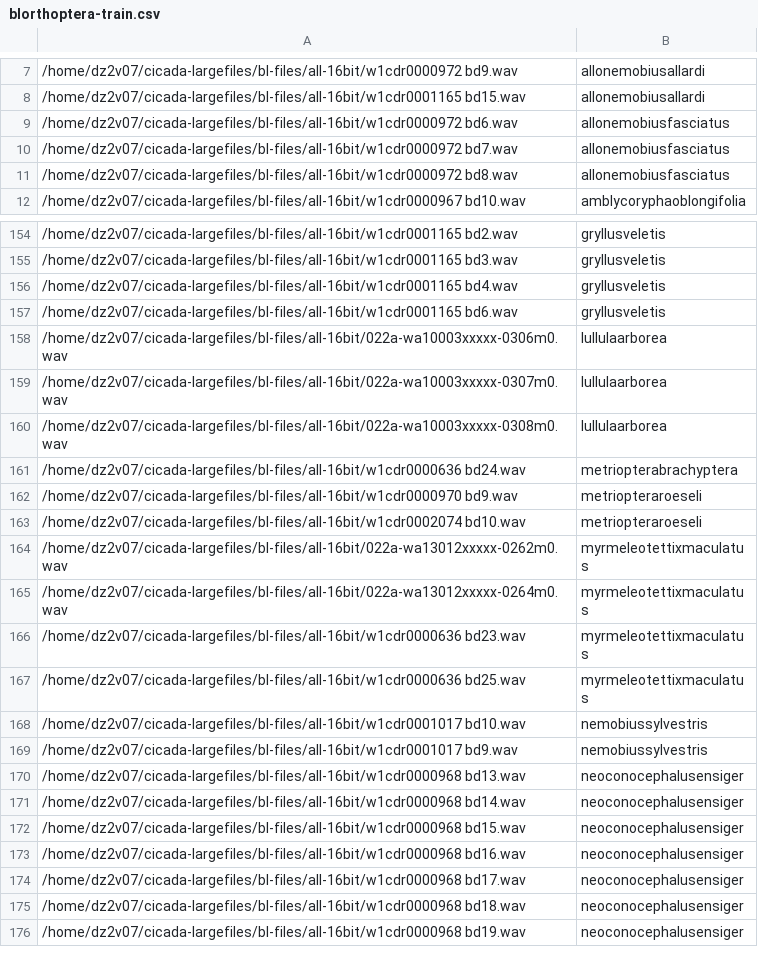
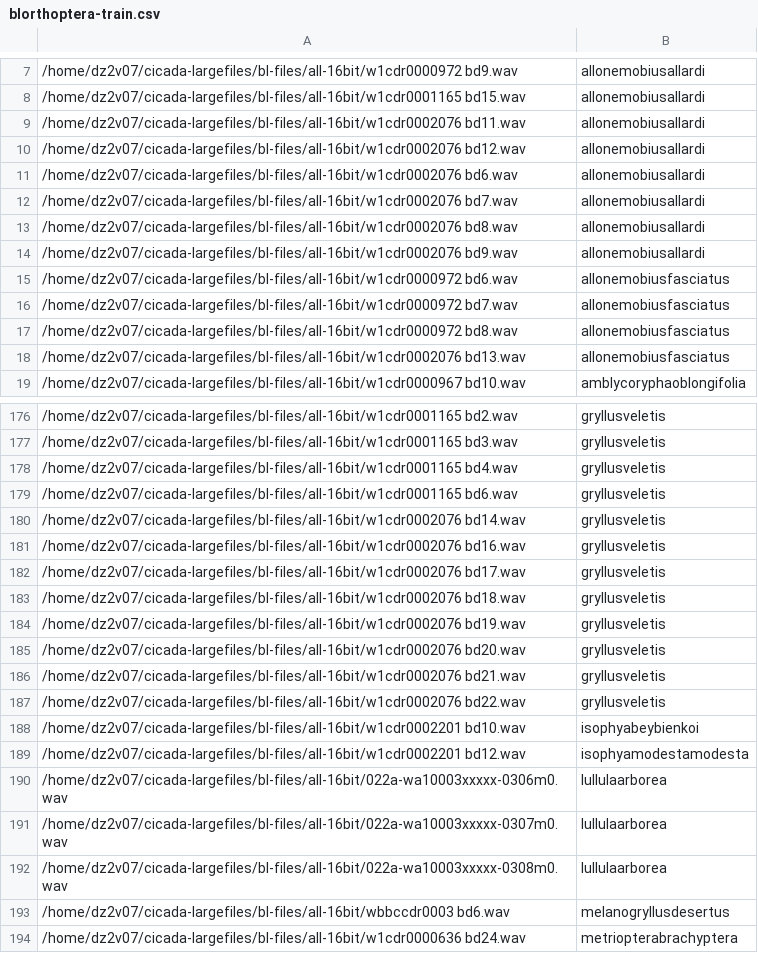
Before and after one commit to gozzilli/classispecies, a CSV file: blorthoptera-train.csv, drawn as a sheet; only a part is shown, gaps mark what is left out; the shorter side is filled out with more unchanged rows; the diff covers the shown part only.

Commit message:
Now scoring 85% on BL dataset

```diff
--- a/blorthoptera-train.csv
+++ b/blorthoptera-train.csv
@@ -8,2 +8,8 @@
 /home/dz2v07/cicada-largefiles/bl-files/all-16bit/w1cdr0001165 bd15.wav,allonemobiusallardi
+/home/dz2v07/cicada-largefiles/bl-files/all-16bit/w1cdr0002076 bd11.wav,allonemobiusallardi
+/home/dz2v07/cicada-largefiles/bl-files/all-16bit/w1cdr0002076 bd12.wav,allonemobiusallardi
+/home/dz2v07/cicada-largefiles/bl-files/all-16bit/w1cdr0002076 bd6.wav,allonemobiusallardi
+/home/dz2v07/cicada-largefiles/bl-files/all-16bit/w1cdr0002076 bd7.wav,allonemobiusallardi
+/home/dz2v07/cicada-largefiles/bl-files/all-16bit/w1cdr0002076 bd8.wav,allonemobiusallardi
+/home/dz2v07/cicada-largefiles/bl-files/all-16bit/w1cdr0002076 bd9.wav,allonemobiusallardi
 /home/dz2v07/cicada-largefiles/bl-files/all-16bit/w1cdr0000972 bd6.wav,allonemobiusfasciatus
@@ -11,2 +17,3 @@
 /home/dz2v07/cicada-largefiles/bl-files/all-16bit/w1cdr0000972 bd8.wav,allonemobiusfasciatus
+/home/dz2v07/cicada-largefiles/bl-files/all-16bit/w1cdr0002076 bd13.wav,allonemobiusfasciatus
 /home/dz2v07/cicada-largefiles/bl-files/all-16bit/w1cdr0000967 bd10.wav,amblycoryphaoblongifolia
@@ -157,2 +179,12 @@
 /home/dz2v07/cicada-largefiles/bl-files/all-16bit/w1cdr0001165 bd6.wav,gryllusveletis
+/home/dz2v07/cicada-largefiles/bl-files/all-16bit/w1cdr0002076 bd14.wav,gryllusveletis
+/home/dz2v07/cicada-largefiles/bl-files/all-16bit/w1cdr0002076 bd16.wav,gryllusveletis
+/home/dz2v07/cicada-largefiles/bl-files/all-16bit/w1cdr0002076 bd17.wav,gryllusveletis
+/home/dz2v07/cicada-largefiles/bl-files/all-16bit/w1cdr0002076 bd18.wav,gryllusveletis
+/home/dz2v07/cicada-largefiles/bl-files/all-16bit/w1cdr0002076 bd19.wav,gryllusveletis
+/home/dz2v07/cicada-largefiles/bl-files/all-16bit/w1cdr0002076 bd20.wav,gryllusveletis
+/home/dz2v07/cicada-largefiles/bl-files/all-16bit/w1cdr0002076 bd21.wav,gryllusveletis
+/home/dz2v07/cicada-largefiles/bl-files/all-16bit/w1cdr0002076 bd22.wav,gryllusveletis
+/home/dz2v07/cicada-largefiles/bl-files/all-16bit/w1cdr0002201 bd10.wav,isophyabeybienkoi
+/home/dz2v07/cicada-largefiles/bl-files/all-16bit/w1cdr0002201 bd12.wav,isophyamodestamodesta
 /home/dz2v07/cicada-largefiles/bl-files/all-16bit/022a-wa10003xxxxx-0306m0.wav,lullulaarborea
@@ -160,2 +192,3 @@
 /home/dz2v07/cicada-largefiles/bl-files/all-16bit/022a-wa10003xxxxx-0308m0.wav,lullulaarborea
+/home/dz2v07/cicada-largefiles/bl-files/all-16bit/wbbccdr0003 bd6.wav,melanogryllusdesertus
 /home/dz2v07/cicada-largefiles/bl-files/all-16bit/w1cdr0000636 bd24.wav,metriopterabrachyptera
```
Also changed, not shown: 27 added rows elsewhere in this file, 11 other files.
